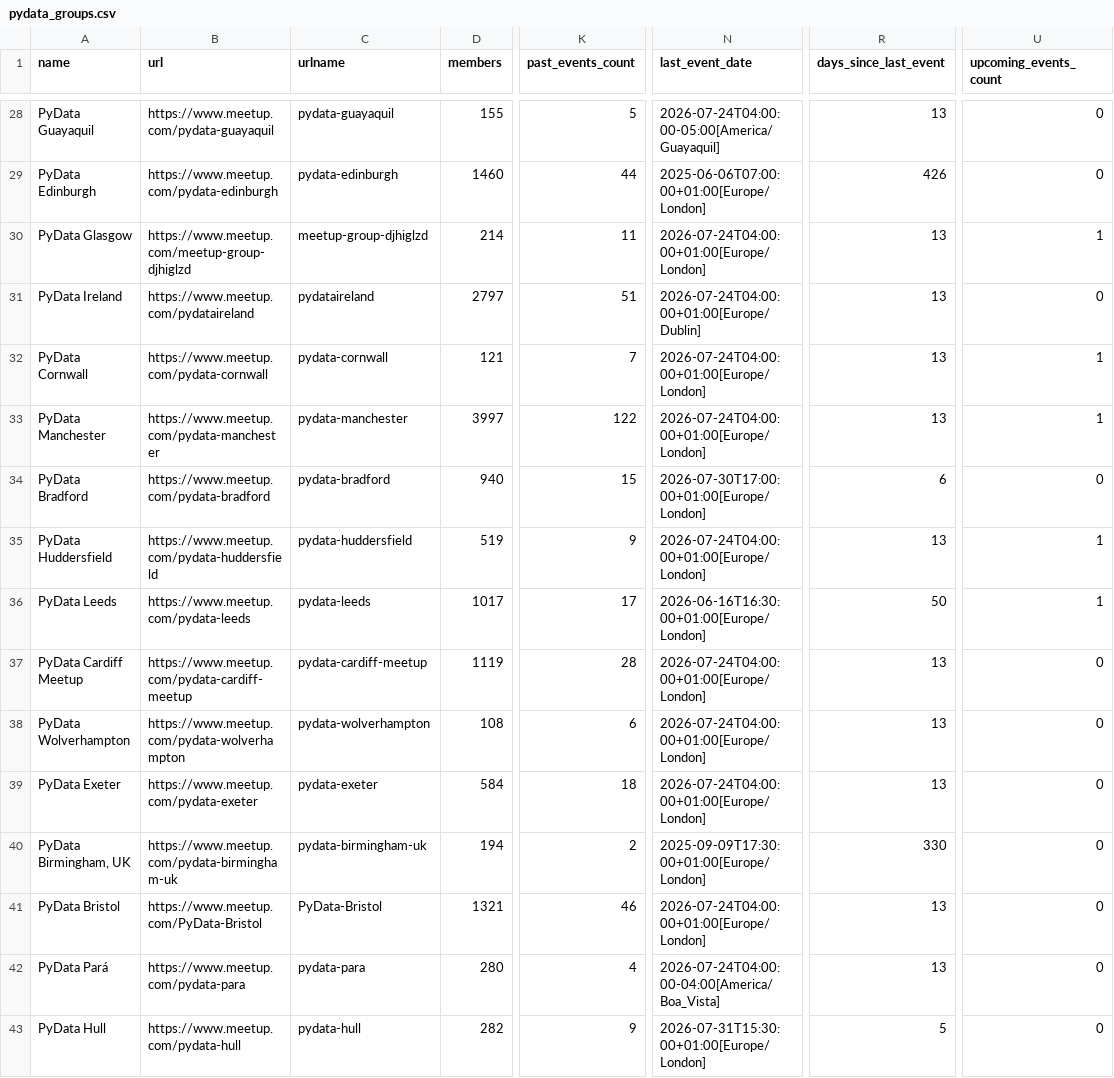
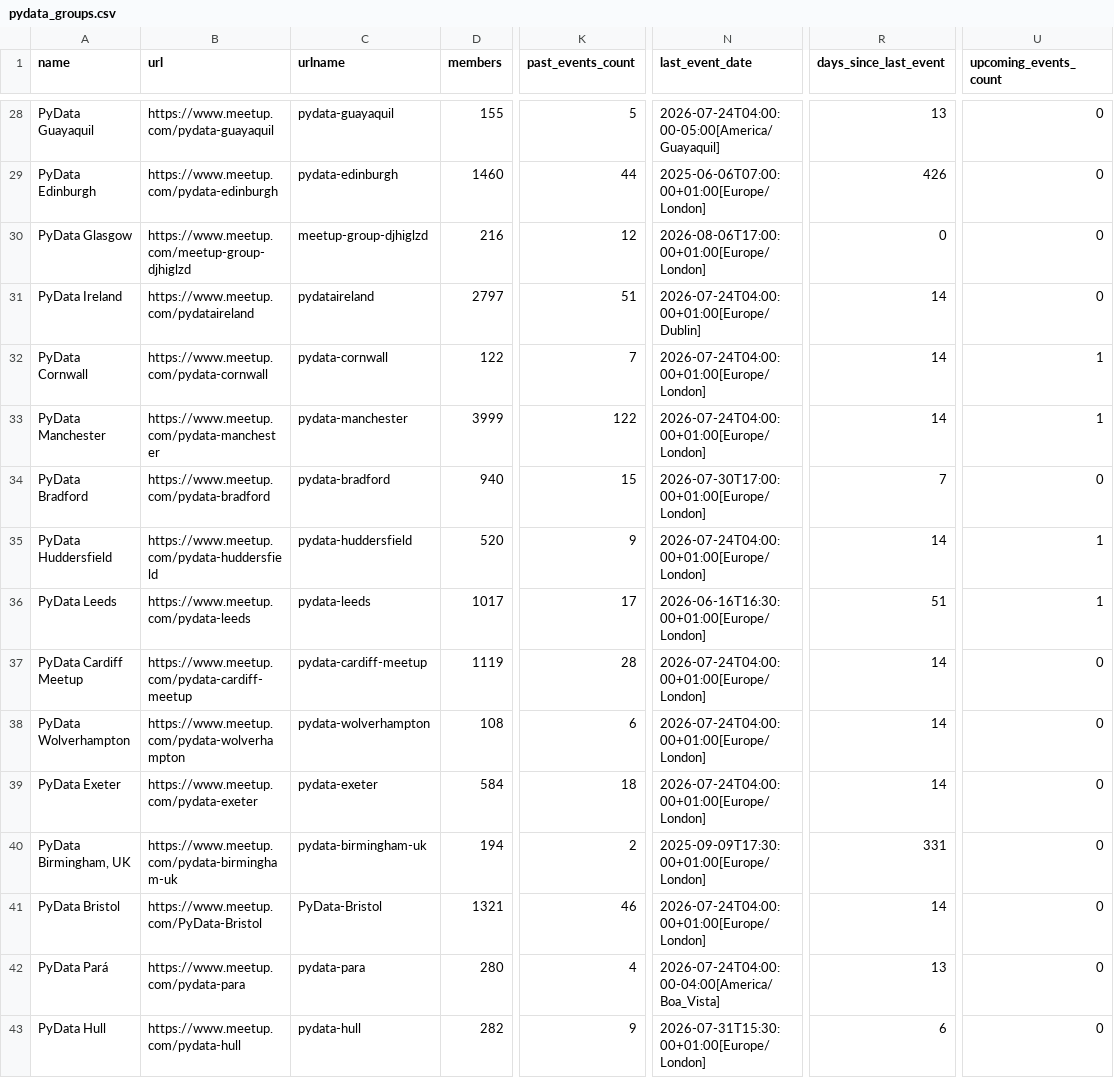
Before and after one commit to hevansDev/mapping-pydata, a CSV file: pydata_groups.csv, drawn as a sheet; only a part is shown, gaps mark what is left out; the diff covers the shown part only; the diff names each change by its address in the sheet, - before the commit and + after, or states it on an @@ line.

```diff
--- a/pydata_groups.csv
+++ b/pydata_groups.csv
-D30 (members): 214
+D30 (members): 216
-K30 (past_events_count): 11
+K30 (past_events_count): 12
-N30 (last_event_date): 2026-07-24T04:00:00+01:00[Europe/London]
+N30 (last_event_date): 2026-08-06T17:00:00+01:00[Europe/London]
-R30 (days_since_last_event): 13
+R30 (days_since_last_event): 0
-U30 (upcoming_events_count): 1
+U30 (upcoming_events_count): 0
-R31:R33 (days_since_last_event): 13
+R31:R33 (days_since_last_event): 14
-D32 (members): 121
+D32 (members): 122
-D33 (members): 3997
+D33 (members): 3999
-R34 (days_since_last_event): 6
+R34 (days_since_last_event): 7
-D35 (members): 519
+D35 (members): 520
-R35 (days_since_last_event): 13
+R35 (days_since_last_event): 14
-R36 (days_since_last_event): 50
+R36 (days_since_last_event): 51
-R37:R39 (days_since_last_event): 13
+R37:R39 (days_since_last_event): 14
-R40 (days_since_last_event): 330
+R40 (days_since_last_event): 331
-R41 (days_since_last_event): 13
+R41 (days_since_last_event): 14
-R43 (days_since_last_event): 5
+R43 (days_since_last_event): 6
```
Also changed, not shown: 142 edited cells elsewhere in this file, 5 other files.
